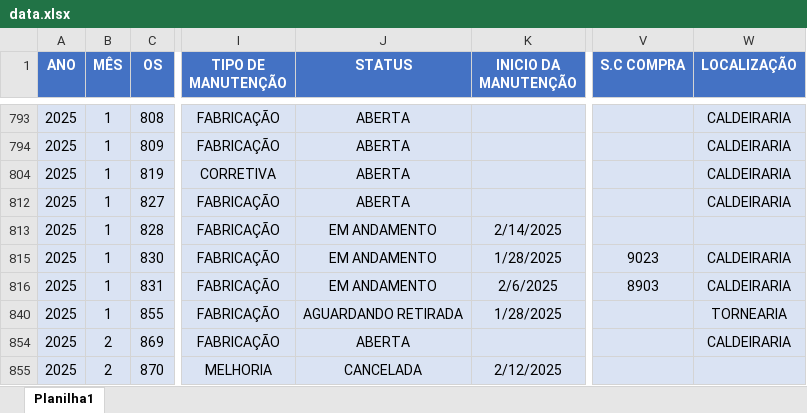
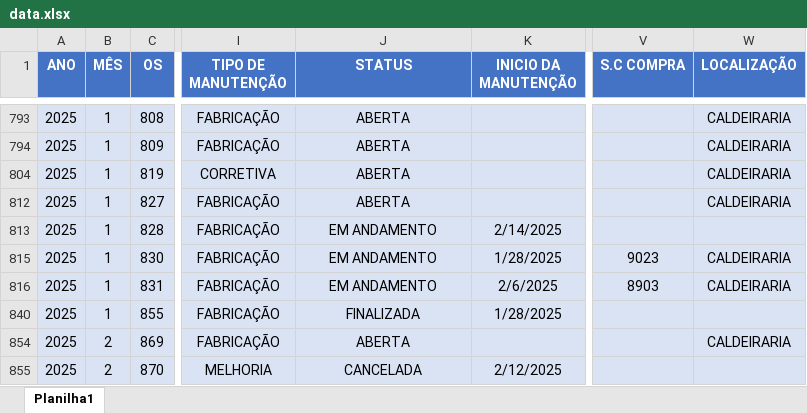
Before and after one commit to camilafdcam/geo, an Excel workbook: data.xlsx, sheet Planilha1, drawn as a sheet; only a part is shown, gaps mark what is left out; values as stored, in another font and other column widths than the file's, no borders; conditional formats and table styles not drawn; the diff covers the shown part only; the diff names each change by its address in the sheet, - before the commit and + after, or states it on an @@ line.

Commit message:
Add files via upload

```diff
--- a/data.xlsx (sheet Planilha1)
+++ b/data.xlsx (sheet Planilha1)
-J840 (STATUS): AGUARDANDO RETIRADA
+J840 (STATUS): FINALIZADA
-W840 (LOCALIZAÇÃO): TORNEARIA
+W840 (LOCALIZAÇÃO): (empty)
```
Also changed, not shown: 1 added row and 6 edited cells elsewhere in this sheet.
